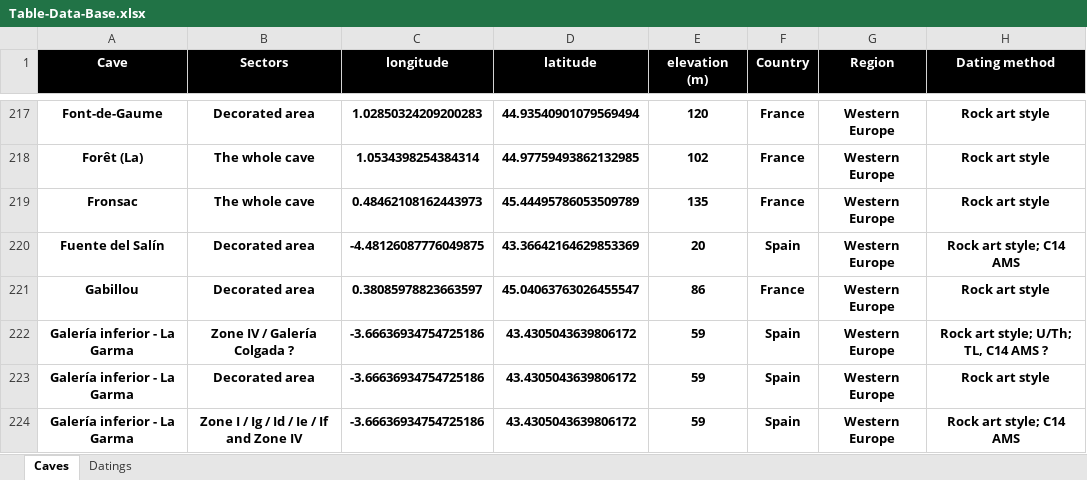
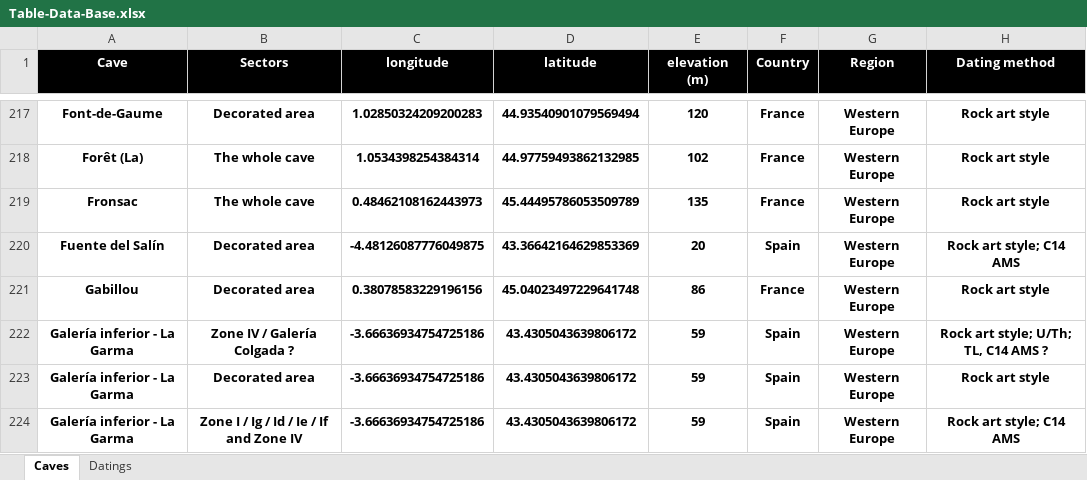
Before and after one commit to inakiintxaurbe/Pleistocene_Human_Use_Of_Caves, an Excel workbook: data/Table-Data-Base.xlsx, sheet Caves, drawn as a sheet; only a part is shown, gaps mark what is left out; values as stored, in another font and other column widths than the file's, no borders; the diff names each change by its address in the sheet, - before the commit and + after, or states it on an @@ line.

Commit message:
Add files via upload
Gabillou coordinates updated

```diff
--- a/data/Table-Data-Base.xlsx (sheet Caves)
+++ b/data/Table-Data-Base.xlsx (sheet Caves)
-C221 (longitude): 0.38085978823663597
+C221 (longitude): 0.38078583229196156
-D221 (latitude): 45.04063763026455547
+D221 (latitude): 45.04023497229641748
```
